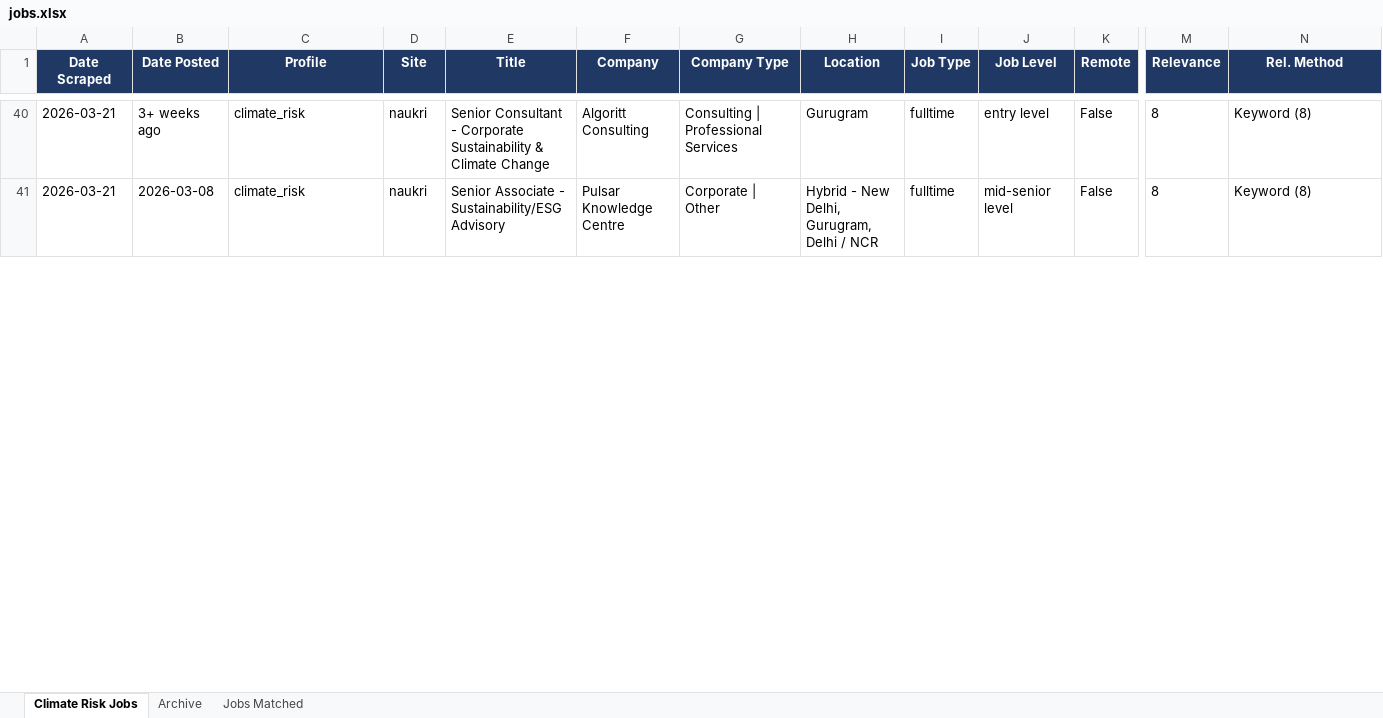
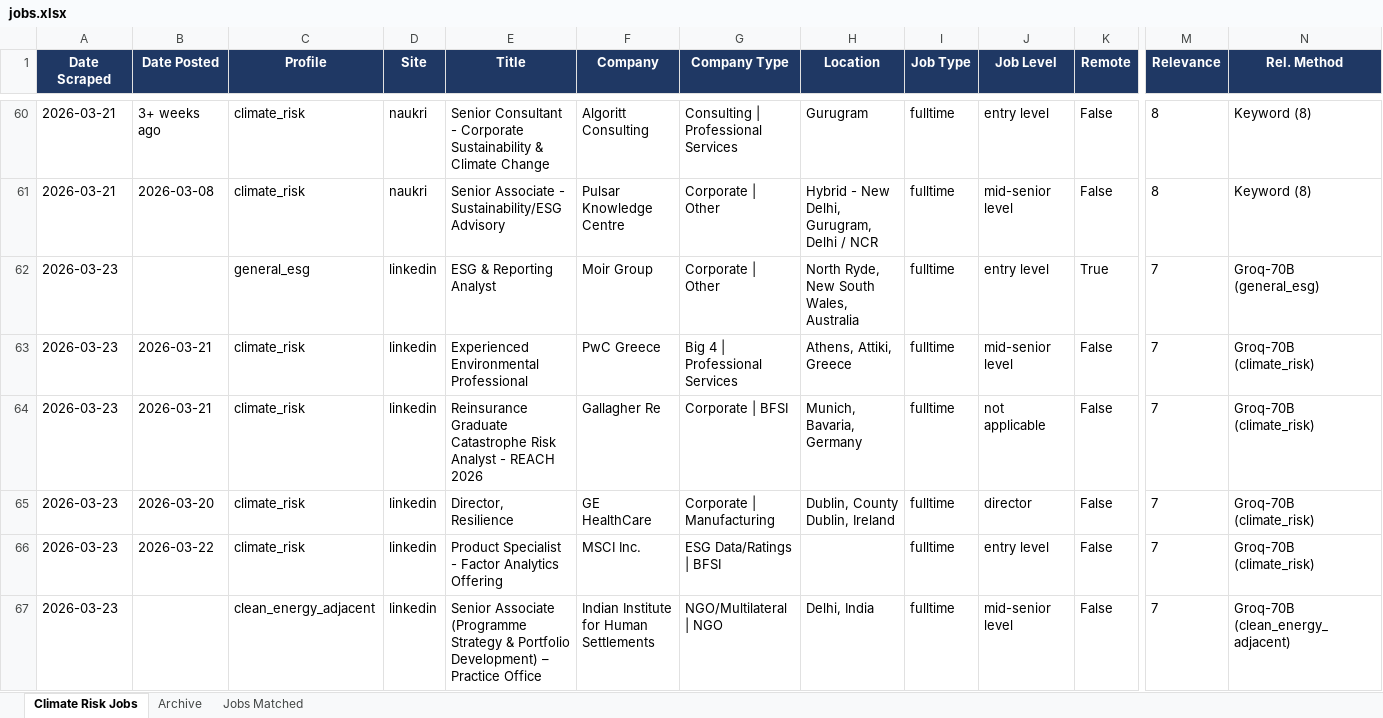
Before and after one commit to questofprajjwal/VM0042-Learning-Module, an Excel workbook: src/jobs/jobs.xlsx, sheet Climate Risk Jobs, drawn as a sheet; only a part is shown, gaps mark what is left out; values as stored, in another font and other column widths than the file's, no borders; rows hold the shown columns only; the diff covers the shown part only; the diff names each change by its address in the sheet, - before the commit and + after, or states it on an @@ line.

Commit message:
Update jobs directory data (auto-push)

```diff
--- a/src/jobs/jobs.xlsx (sheet Climate Risk Jobs)
+++ b/src/jobs/jobs.xlsx (sheet Climate Risk Jobs)
+row 62: 2026-03-23 |  | general_esg | linkedin | ESG & Reporting Analyst | Moir Group | Corporate | Other | North Ryde, New South Wales, Australia | fulltime | entry level | True | 7 | Groq-70B (general_esg)
+row 63: 2026-03-23 | 2026-03-21 | climate_risk | linkedin | Experienced Environmental Professional | PwC Greece | Big 4 | Professional Services | Athens, Attiki, Greece | fulltime | mid-senior level | False | 7 | Groq-70B (climate_risk)
+row 64: 2026-03-23 | 2026-03-21 | climate_risk | linkedin | Reinsurance Graduate Catastrophe Risk Analyst - REACH 2026 | Gallagher Re | Corporate | BFSI | Munich, Bavaria, Germany | fulltime | not applicable | False | 7 | Groq-70B (climate_risk)
+row 65: 2026-03-23 | 2026-03-20 | climate_risk | linkedin | Director, Resilience | GE HealthCare | Corporate | Manufacturing | Dublin, County Dublin, Ireland | fulltime | director | False | 7 | Groq-70B (climate_risk)
+row 66: 2026-03-23 | 2026-03-22 | climate_risk | linkedin | Product Specialist - Factor Analytics Offering | MSCI Inc. | ESG Data/Ratings | BFSI |  | fulltime | entry level | False | 7 | Groq-70B (climate_risk)
+row 67: 2026-03-23 |  | clean_energy_adjacent | linkedin | Senior Associate (Programme Strategy & Portfolio Development) – Practice Office | Indian Institute for Human Settlements | NGO/Multilateral | NGO | Delhi, India | fulltime | mid-senior level | False | 7 | Groq-70B (clean_energy_adjacent)
```
Also changed, not shown: 51 added rows, 1 removed row, 1 moved row and 205 edited cells elsewhere in this sheet, sheet Jobs Matched.
